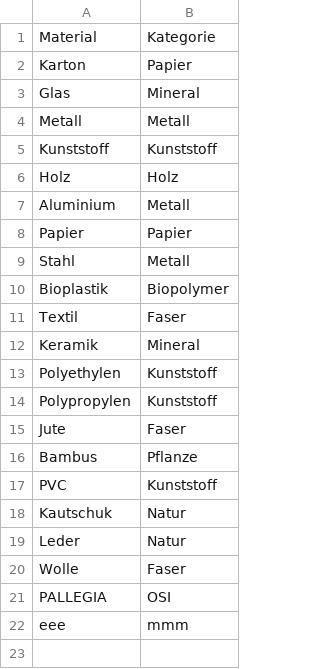
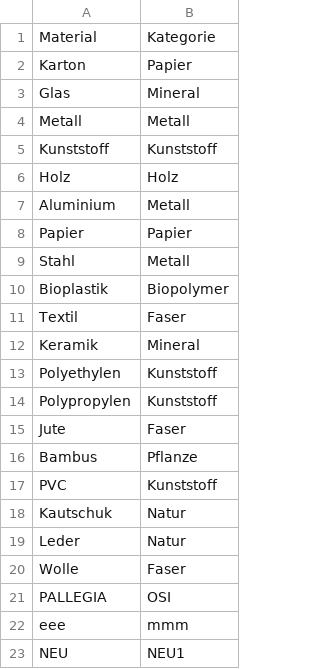
Before and after one commit to CedricFeuz/thegoodmaterial, a CSV file: db/materials.csv, drawn as a sheet; the diff names each change by its address in the sheet, - before the commit and + after, or states it on an @@ line.

Commit message:
Test: Neue Zeile zur materials.csv hinzugefügt

```diff
--- a/db/materials.csv
+++ b/db/materials.csv
+row 23: NEU | NEU1
```
